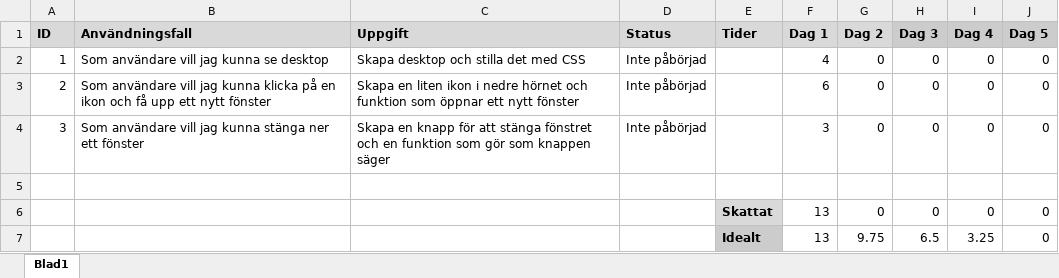
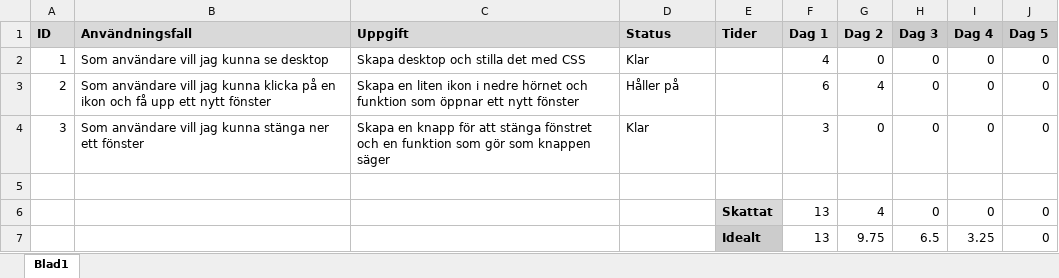
Before and after one commit to tn222eb/Scrum, an Excel workbook: Sprint Backlog 1.xlsx, sheet Blad1, drawn as a sheet; values as stored, in another font and other column widths than the file's, no borders; charts and pictures not drawn; the diff names each change by its address in the sheet, - before the commit and + after, or states it on an @@ line.

Commit message:
Burndown Chart Update

```diff
--- a/Sprint Backlog 1.xlsx (sheet Blad1)
+++ b/Sprint Backlog 1.xlsx (sheet Blad1)
-D2 (Status): Inte påbörjad
+D2 (Status): Klar
-D3 (Status): Inte påbörjad
+D3 (Status): Håller på
-G3 (Dag 2): 0
+G3 (Dag 2): 4
-D4 (Status): Inte påbörjad
+D4 (Status): Klar
-G6 (Dag 2): 0
+G6 (Dag 2): 4
```
Also changed, not shown: charts or pictures.
